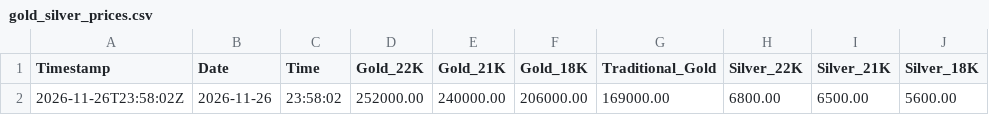
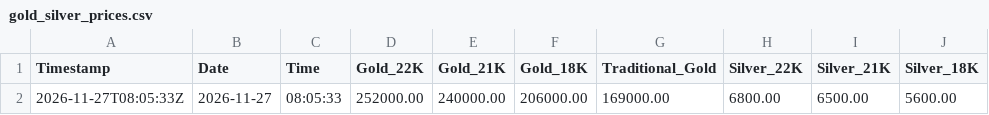
Before and after one commit to shoponali1/g-pai, a CSV file: Data/gold_silver_prices.csv, drawn as a sheet; only a part is shown; the diff names each change by its address in the sheet, - before the commit and + after, or states it on an @@ line.

```diff
--- a/Data/gold_silver_prices.csv
+++ b/Data/gold_silver_prices.csv
-A2 (Timestamp): 2026-11-26T23:58:02Z
+A2 (Timestamp): 2026-11-27T08:05:33Z
-B2 (Date): 2026-11-26
+B2 (Date): 2026-11-27
-C2 (Time): 23:58:02
+C2 (Time): 08:05:33
```
Also changed, not shown: 1 other file.
